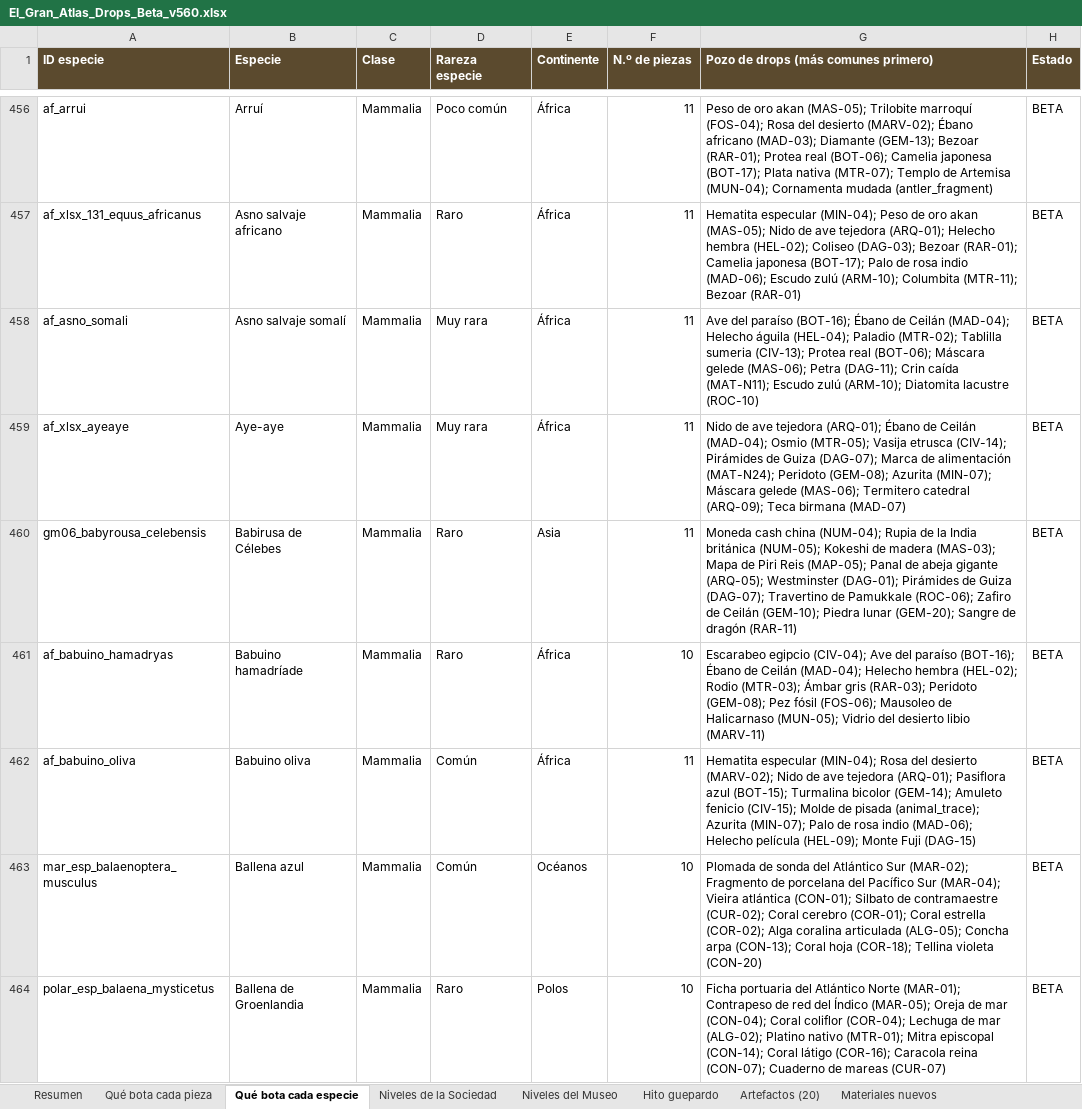
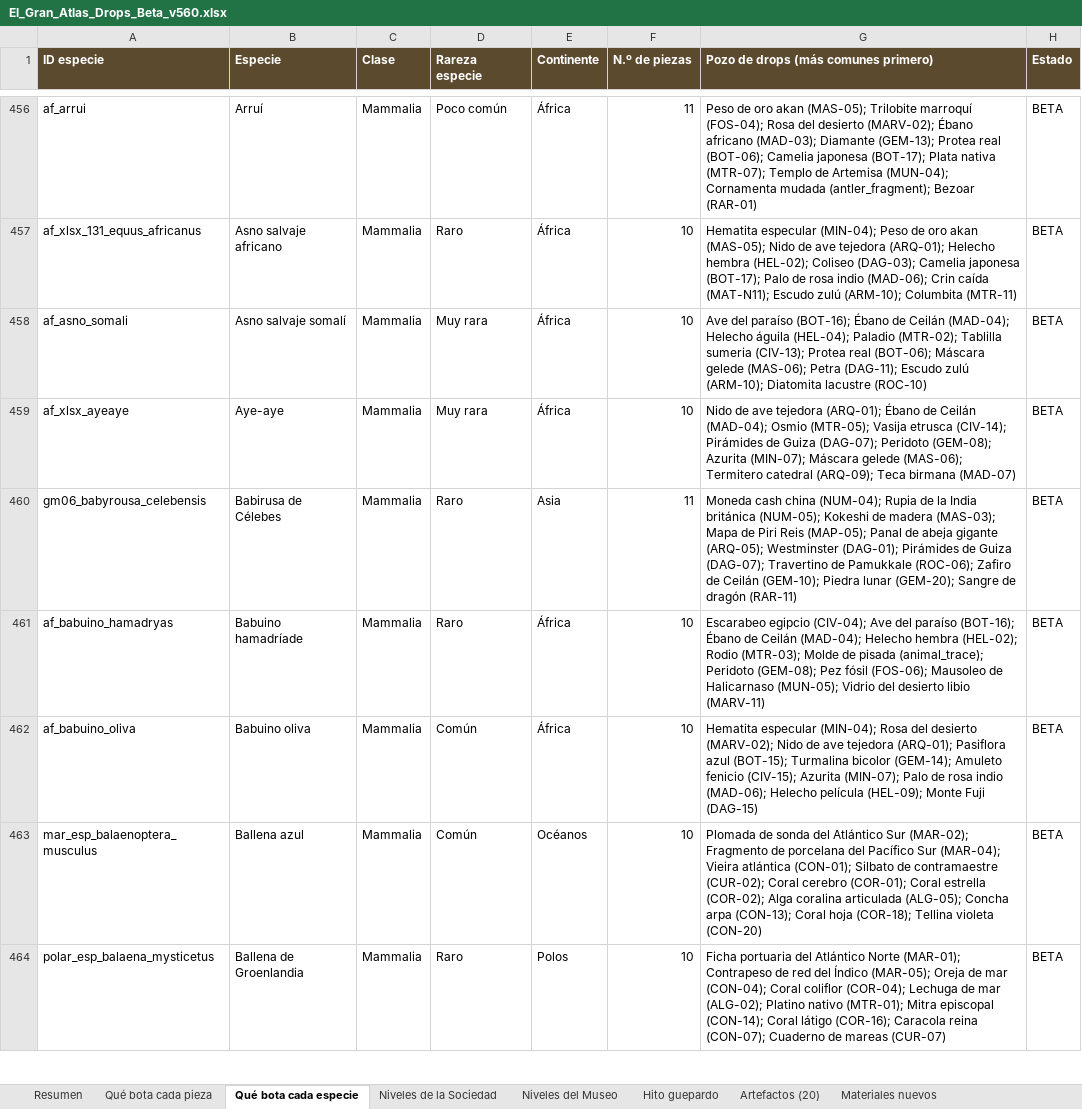
Before and after one commit to pruizbohle/gran-atlas-naturaleza, an Excel workbook: docs/v560-beta/El_Gran_Atlas_Drops_Beta_v560.xlsx, sheet Qué bota cada especie, drawn as a sheet; only a part is shown, gaps mark what is left out; values as stored, in another font and other column widths than the file's, no borders; the diff covers the shown part only; the diff names each change by its address in the sheet, - before the commit and + after, or states it on an @@ line.

```diff
--- a/docs/v560-beta/El_Gran_Atlas_Drops_Beta_v560.xlsx (sheet Qué bota cada especie)
+++ b/docs/v560-beta/El_Gran_Atlas_Drops_Beta_v560.xlsx (sheet Qué bota cada especie)
-G456: …Diamante (GEM-13); Bezoar (RAR-01); Protea real (BOT-06); Camelia japonesa (BOT-17); Plata nativa (MTR-07); Templo de Artemisa (MUN-04); Cornamenta mudada (antler_fragment)
+G456: …Diamante (GEM-13); Protea real (BOT-06); Camelia japonesa (BOT-17); Plata nativa (MTR-07); Templo de Artemisa (MUN-04); Cornamenta mudada (antler_fragment); Bezoar (RAR-01)
-F457:F459 (N.º de piezas): 11
+F457:F459 (N.º de piezas): 10
-G457: …Coliseo (DAG-03); Bezoar (RAR-01); Camelia japonesa (BOT-17); Palo de rosa indio (MAD-06); Escudo zulú (ARM-10); Columbita (MTR-11); Bezoar (RAR-01)
+G457: …Coliseo (DAG-03); Camelia japonesa (BOT-17); Palo de rosa indio (MAD-06); Crin caída (MAT-N11); Escudo zulú (ARM-10); Columbita (MTR-11)
-G458: …Petra (DAG-11); Crin caída (MAT-N11); Escudo zulú…
+G458: …Petra (DAG-11); Escudo zulú…
-G459: …Guiza (DAG-07); Marca de alimentación (MAT-N24); Peridoto (GEM-08);…
+G459: …Guiza (DAG-07); Peridoto (GEM-08);…
-G461: …Rodio (MTR-03); Ámbar gris (RAR-03); Peridoto (GEM-08);…
+G461: …Rodio (MTR-03); Molde de pisada (animal_trace); Peridoto (GEM-08);…
-F462 (N.º de piezas): 11
+F462 (N.º de piezas): 10
-G462: …fenicio (CIV-15); Molde de pisada (animal_trace); Azurita (MIN-07);…
+G462: …fenicio (CIV-15); Azurita (MIN-07);…
```
Also changed, not shown: 841 edited cells elsewhere in this sheet, sheet Qué bota cada pieza, sheet Resumen, 6 other files.
